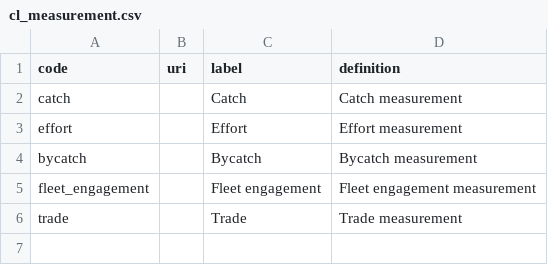
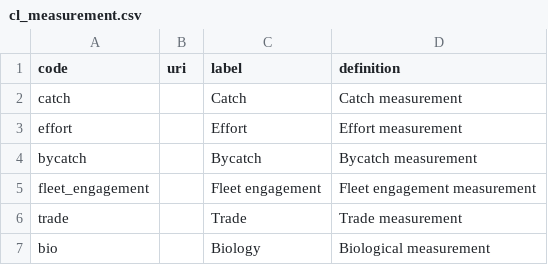
Before and after one commit to fdiwg/fdi-codelists, a CSV file: global/fdi/cl_measurement.csv, drawn as a sheet; the diff names each change by its address in the sheet, - before the commit and + after, or states it on an @@ line.

Commit message:
#54 add 'bio' measurement

```diff
--- a/global/fdi/cl_measurement.csv
+++ b/global/fdi/cl_measurement.csv
+row 7: bio |  | Biology | Biological measurement
```
